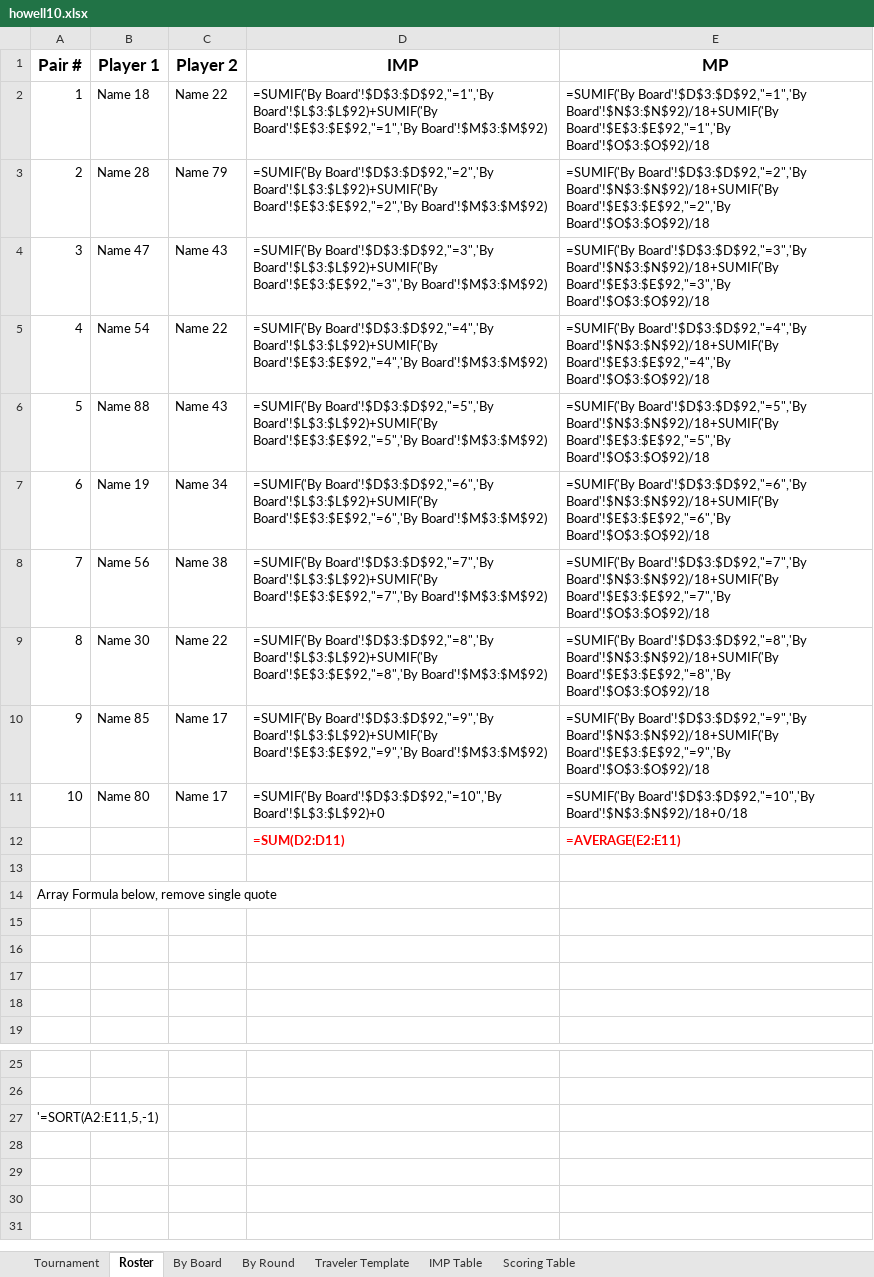
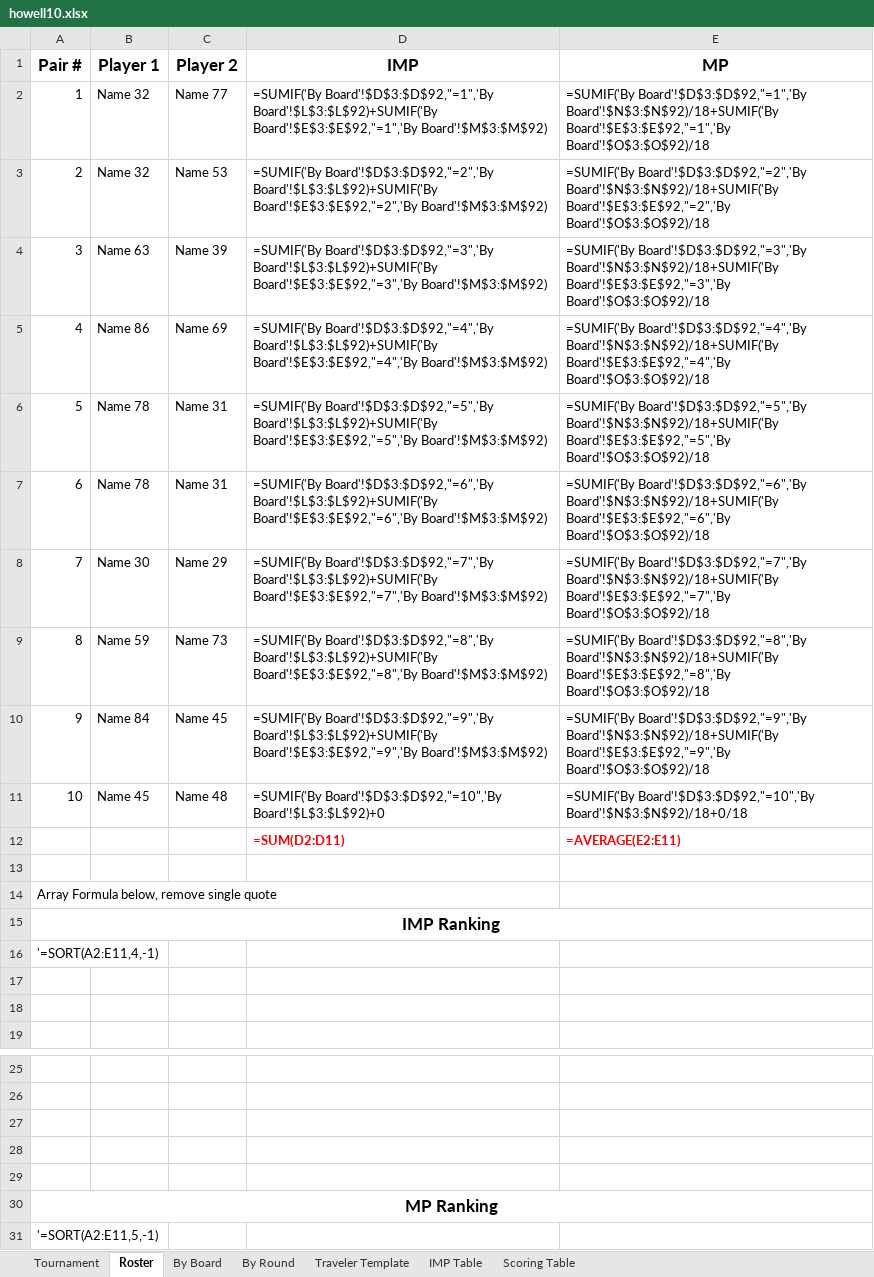
Before and after one commit to sywhub/howellcards, an Excel workbook: howell10.xlsx, sheet Roster, drawn as a sheet; only a part is shown, gaps mark what is left out; values as stored, in another font and other column widths than the file's, no borders; formulas without a stored value are shown as written; removed rows and columns are numbered as before the commit, all else as after; the diff names each change by its address in the sheet, - before the commit and + after, or states it on an @@ line.

```diff
--- a/howell10.xlsx (sheet Roster)
+++ b/howell10.xlsx (sheet Roster)
-B2 (Player 1): Name 18
+B2 (Player 1): Name 32
-C2 (Player 2): Name 22
+C2 (Player 2): Name 77
-B3 (Player 1): Name 28
+B3 (Player 1): Name 32
-C3 (Player 2): Name 79
+C3 (Player 2): Name 53
-B4 (Player 1): Name 47
+B4 (Player 1): Name 63
-C4 (Player 2): Name 43
+C4 (Player 2): Name 39
-B5 (Player 1): Name 54
+B5 (Player 1): Name 86
-C5 (Player 2): Name 22
+C5 (Player 2): Name 69
-B6 (Player 1): Name 88
+B6 (Player 1): Name 78
-C6 (Player 2): Name 43
+C6 (Player 2): Name 31
-B7 (Player 1): Name 19
+B7 (Player 1): Name 78
-C7 (Player 2): Name 34
+C7 (Player 2): Name 31
-row 8: 7 | Name 56 | Name 38 | =SUMIF('By Board'!$D$3:$D$92,"=7",'By Board'!$L$3:$L$92)+SUMIF('By Board'!$E$3:$E$92,"=7",'By Board'!$M$3:$M$92) | =SUMIF('By Board'!$D$3:$D$92,"=7",'By Board'!$N$3:$N$92)/18+SUMIF('By Board'!$E$3:$E$92,"=7",'By Board'!$O$3:$O$92)/18
@@ column A (Pair #) renumbered between rows 8 and 27 @@
-C8 (Player 2): Name 22
+C8 (Player 2): Name 29
-D8 (IMP): =SUMIF('By Board'!$D$3:$D$92,"=8",'By Board'!$L$3:$L$92)+SUMIF('By Board'!$E$3:$E$92,"=8",'By Board'!$M$3:$M$92)
+D8 (IMP): =SUMIF('By Board'!$D$3:$D$92,"=7",'By Board'!$L$3:$L$92)+SUMIF('By Board'!$E$3:$E$92,"=7",'By Board'!$M$3:$M$92)
-E8 (MP): =SUMIF('By Board'!$D$3:$D$92,"=8",'By Board'!$N$3:$N$92)/18+SUMIF('By Board'!$E$3:$E$92,"=8",'By Board'!$O$3:$O$92)/18
+E8 (MP): =SUMIF('By Board'!$D$3:$D$92,"=7",'By Board'!$N$3:$N$92)/18+SUMIF('By Board'!$E$3:$E$92,"=7",'By Board'!$O$3:$O$92)/18
+row 9: 8 | Name 59 | Name 73 | =SUMIF('By Board'!$D$3:$D$92,"=8",'By Board'!$L$3:$L$92)+SUMIF('By Board'!$E$3:$E$92,"=8",'By Board'!$M$3:$M$92) | =SUMIF('By Board'!$D$3:$D$92,"=8",'By Board'!$N$3:$N$92)/18+SUMIF('By Board'!$E$3:$E$92,"=8",'By Board'!$O$3:$O$92)/18
-B10 (Player 1): Name 85
+B10 (Player 1): Name 84
-C10 (Player 2): Name 17
+C10 (Player 2): Name 45
-B11 (Player 1): Name 80
+B11 (Player 1): Name 45
-C11 (Player 2): Name 17
+C11 (Player 2): Name 48
+A15:E15 merged
+row 28: (empty)
+row 29: (empty)
+row 30: MP Ranking
+row 31: '=SORT(A2:E11,5,-1)
```
Also changed, not shown: sheet By Board, sheet Tournament, howell11.xlsx, howell12.xlsx, 17 other files.
